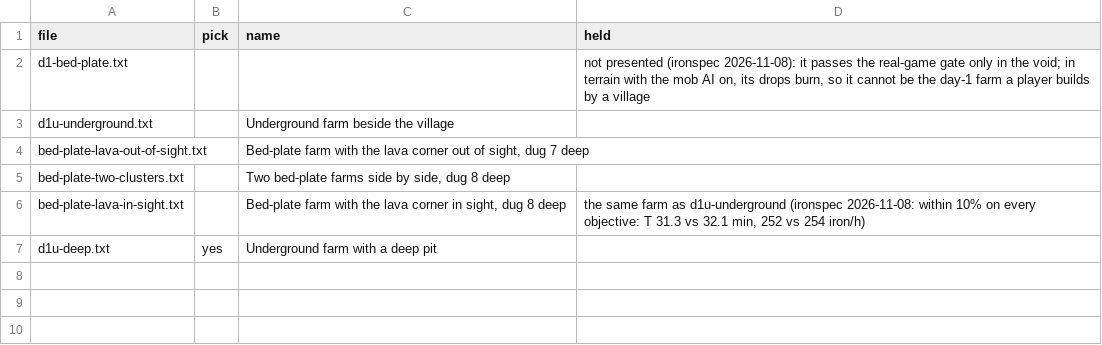
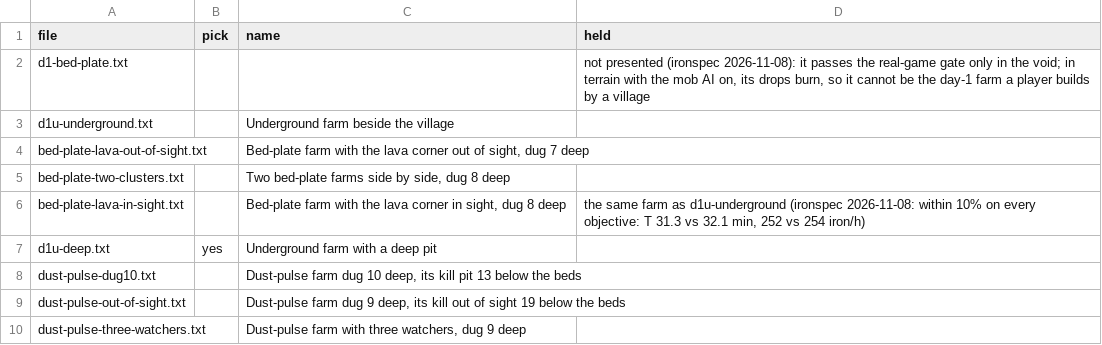
Before and after one commit to vjeux/redstonepedia, a TSV file: designs/farms/iron/day-1/variations.tsv, drawn as a sheet.

Commit message:
farms/iron/day-1: variations dust-pulse-dug10, dust-pulse-out-of-sight and dust-pulse-three-watchers (farmopt day-1 run 3's front under vjeux's no-surface-covers word: the dust fork, U1 in the row, 0 covers at 9-10 deep; T 38.2 / 39.3 / 42.8 min; judged on main's AI-on judge: 299 (296-303), 384 (376-393), 442 (439-445) iron/h, 96 runs each; uploaded with --no-gate, the real-game gate to run after). Tests run: none (designs and rows)
Cherry-picked from farmopt-var c3874c2cc, designs only: that commit also carried the older viewer bundle (SOURCE 73d2088f, wasm 8,754,248 bytes), which would have downgraded the bundle on main (SOURCE 9320b7cd, wasm 8,771,336 bytes). The bundle files were restored to HEAD.

```diff
--- a/designs/farms/iron/day-1/variations.tsv
+++ b/designs/farms/iron/day-1/variations.tsv
@@ -7 +7,4 @@ bed-plate-lava-in-sight.txt		Bed-plate farm with the lava corner in sight, dug 8
 d1u-deep.txt	yes	Underground farm with a deep pit	
+dust-pulse-dug10.txt		Dust-pulse farm dug 10 deep, its kill pit 13 below the beds	
+dust-pulse-out-of-sight.txt		Dust-pulse farm dug 9 deep, its kill out of sight 19 below the beds	
+dust-pulse-three-watchers.txt		Dust-pulse farm with three watchers, dug 9 deep	
```
Also changed, not shown: 4 other files.
